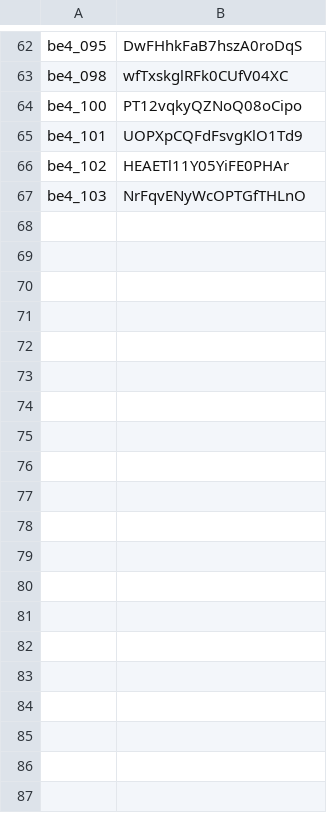
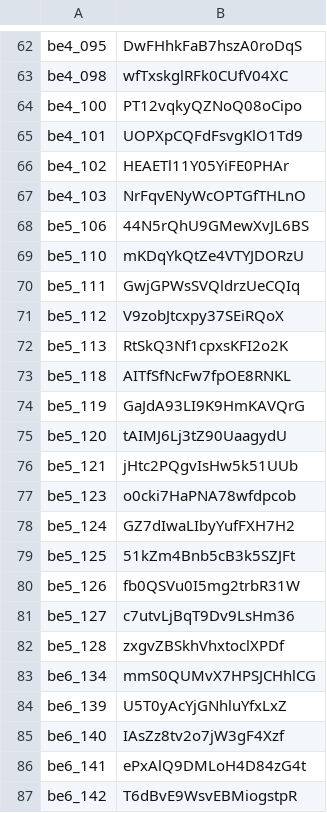
Before and after one commit to Wyrtow/Enutt, a TSV file: videos/01_vtoroy_tolchok/voice_text/sessions.tsv, drawn as a sheet; only a part is shown, gaps mark what is left out; the diff covers the shown part only.

```diff
--- a/videos/01_vtoroy_tolchok/voice_text/sessions.tsv
+++ b/videos/01_vtoroy_tolchok/voice_text/sessions.tsv
@@ -67 +67,21 @@ be4_102	HEAETl11Y05YiFE0PHAr
 be4_103	NrFqvENyWcOPTGfTHLnO
+be5_106	44N5rQhU9GMewXvJL6BS
+be5_110	mKDqYkQtZe4VTYJDORzU
+be5_111	GwjGPWsSVQldrzUeCQIq
+be5_112	V9zobJtcxpy37SEiRQoX
+be5_113	RtSkQ3Nf1cpxsKFI2o2K
+be5_118	AITfSfNcFw7fpOE8RNKL
+be5_119	GaJdA93LI9K9HmKAVQrG
+be5_120	tAIMJ6Lj3tZ90UaagydU
+be5_121	jHtc2PQgvIsHw5k51UUb
+be5_123	o0cki7HaPNA78wfdpcob
+be5_124	GZ7dIwaLIbyYufFXH7H2
+be5_125	51kZm4Bnb5cB3k5SZJFt
+be5_126	fb0QSVu0I5mg2trbR31W
+be5_127	c7utvLjBqT9Dv9LsHm36
+be5_128	zxgvZBSkhVhxtoclXPDf
+be6_134	mmS0QUMvX7HPSJCHhlCG
+be6_139	U5T0yAcYjGNhluYfxLxZ
+be6_140	IAsZz8tv2o7jW3gF4Xzf
+be6_141	ePxAlQ9DMLoH4D84zG4t
+be6_142	T6dBvE9WsvEBMiogstpR
```
Also changed, not shown: 10 added rows elsewhere in this file.
